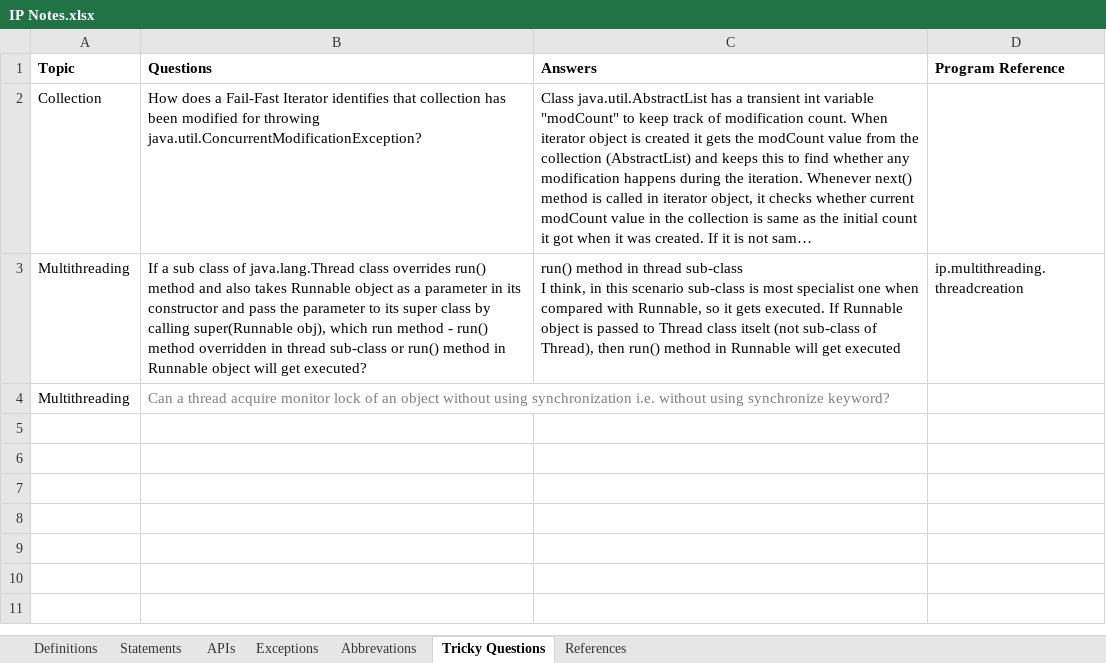
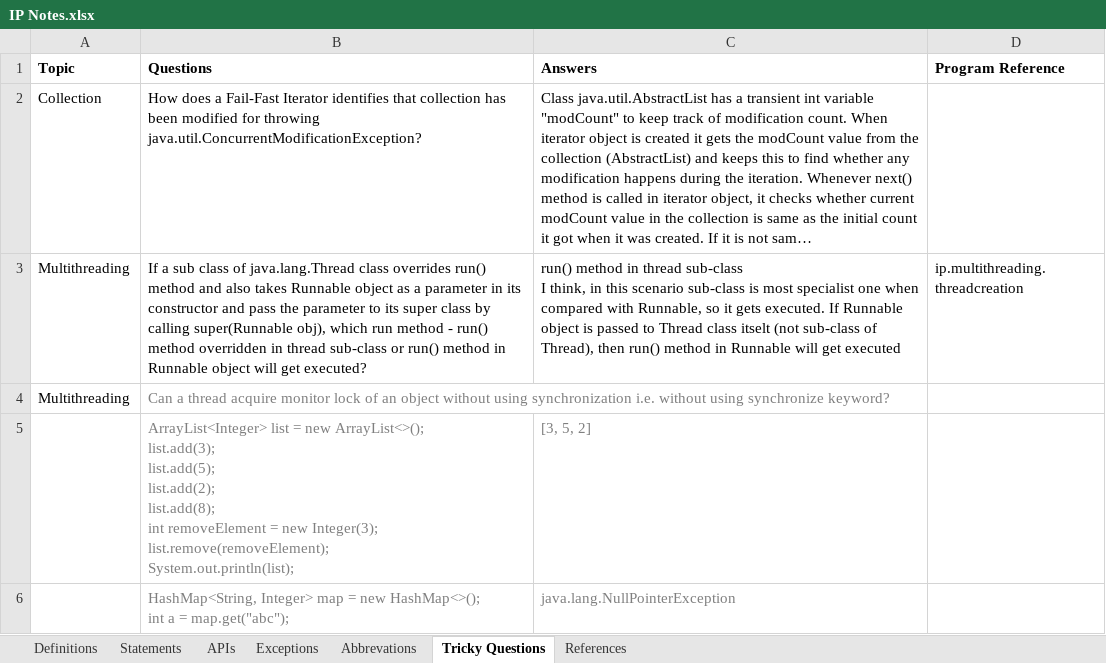
Before and after one commit to Kamalakannangv/IP, an Excel workbook: IP Notes.xlsx, sheet Tricky Questions, drawn as a sheet; long unchanged cells end in …; values as stored, in another font and other column widths than the file's, no borders; ↵ is a line break in a cell; the diff names each change by its address in the sheet, - before the commit and + after, or states it on an @@ line.

```diff
--- a/IP Notes.xlsx (sheet Tricky Questions)
+++ b/IP Notes.xlsx (sheet Tricky Questions)
+row 5:  | ArrayList<Integer> list = new ArrayList<>(); ↵ list.add(3); ↵ list.add(5); ↵ list.add(2); ↵ list.add(8); ↵ int removeElement = new Integer(3); ↵ list.remove(removeElement); ↵ System.out.println(list); | [3, 5, 2]
+row 6:  | HashMap<String, Integer> map = new HashMap<>(); ↵ int a = map.get("abc"); | java.lang.NullPointerException
```
Also changed, not shown: sheet APIs, sheet Exceptions.
